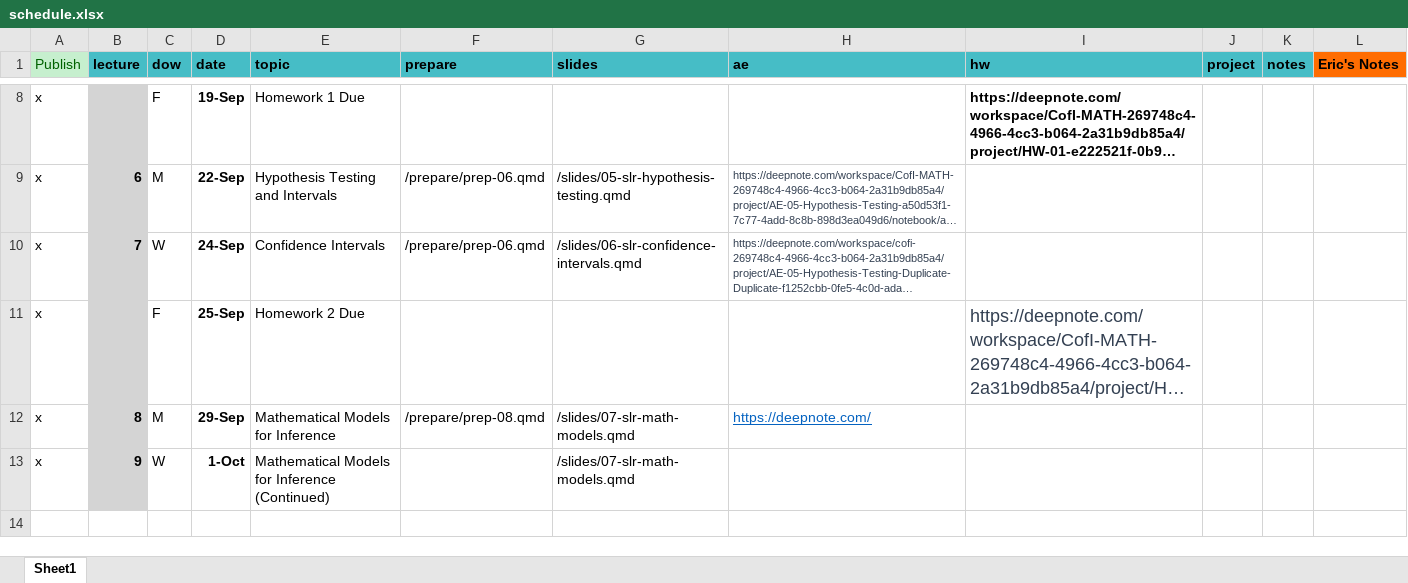
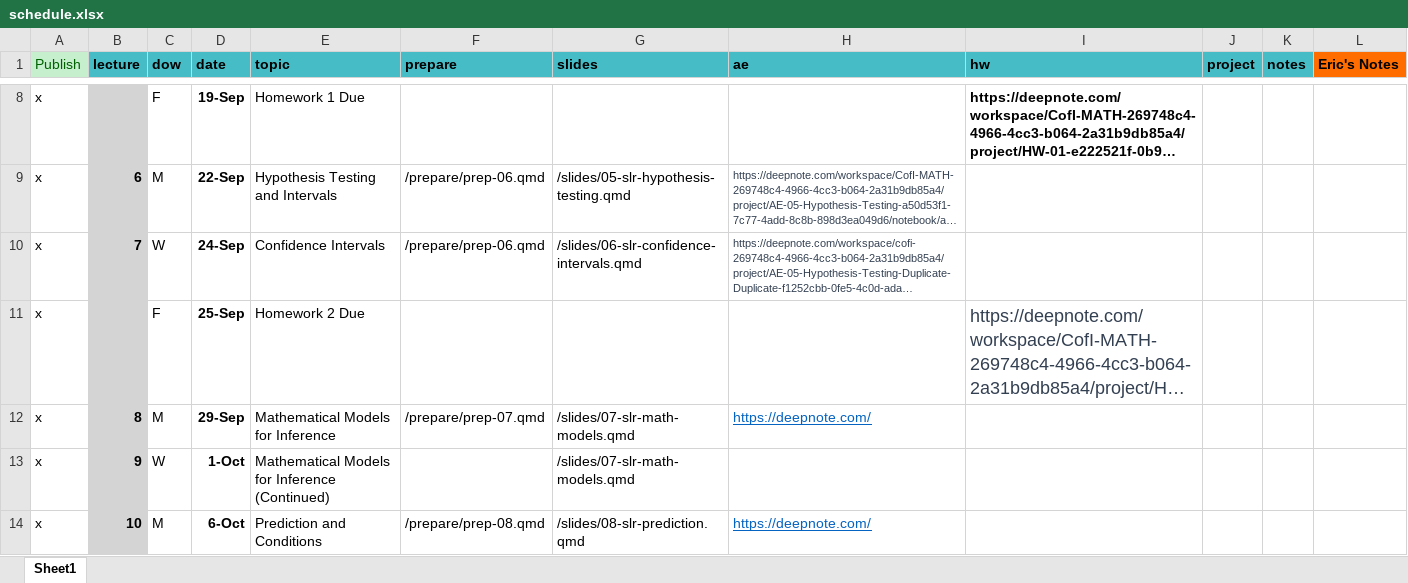
Before and after one commit to MATH2025FA25/MATH2025FA25, an Excel workbook: schedule.xlsx, sheet Sheet1, drawn as a sheet; only a part is shown, gaps mark what is left out; long unchanged cells end in …; values as stored, in another font and other column widths than the file's, no borders; the diff names each change by its address in the sheet, - before the commit and + after, or states it on an @@ line.

Commit message:
Added prediction and assumptions slides

```diff
--- a/schedule.xlsx (sheet Sheet1)
+++ b/schedule.xlsx (sheet Sheet1)
-F12 (prepare): /prepare/prep-08.qmd
+F12 (prepare): /prepare/prep-07.qmd
+row 14: x | 10 | M | 6-Oct | Prediction and Conditions | /prepare/prep-08.qmd | /slides/08-slr-prediction.qmd | https://deepnote.com/
```
Also changed, not shown: 39 other files.
